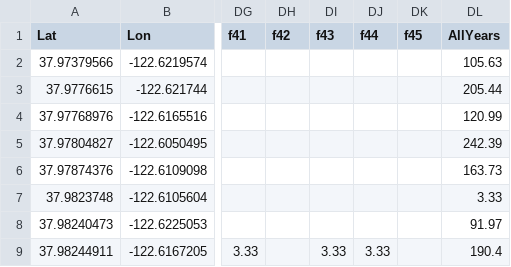
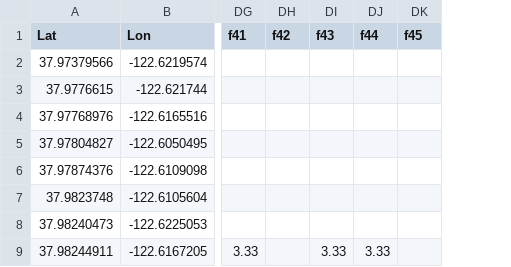
Before and after one commit to zac-stanley/MWPIP, a CSV file: Data/DetectionRates_BCGF_V5.csv, drawn as a sheet; only a part is shown, gaps mark what is left out; the diff names each change by its address in the sheet, - before the commit and + after, or states it on an @@ line.

Commit message:
update app.js and create geojson to look for anomalous values

```diff
--- a/Data/DetectionRates_BCGF_V5.csv
+++ b/Data/DetectionRates_BCGF_V5.csv
-column DL (AllYears), rows 2-9: 105.63 | 205.44 | 120.99 | 242.39 | 163.73 | 3.33 | 91.97 | 190.4
```
Also changed, not shown: 2 other files.
